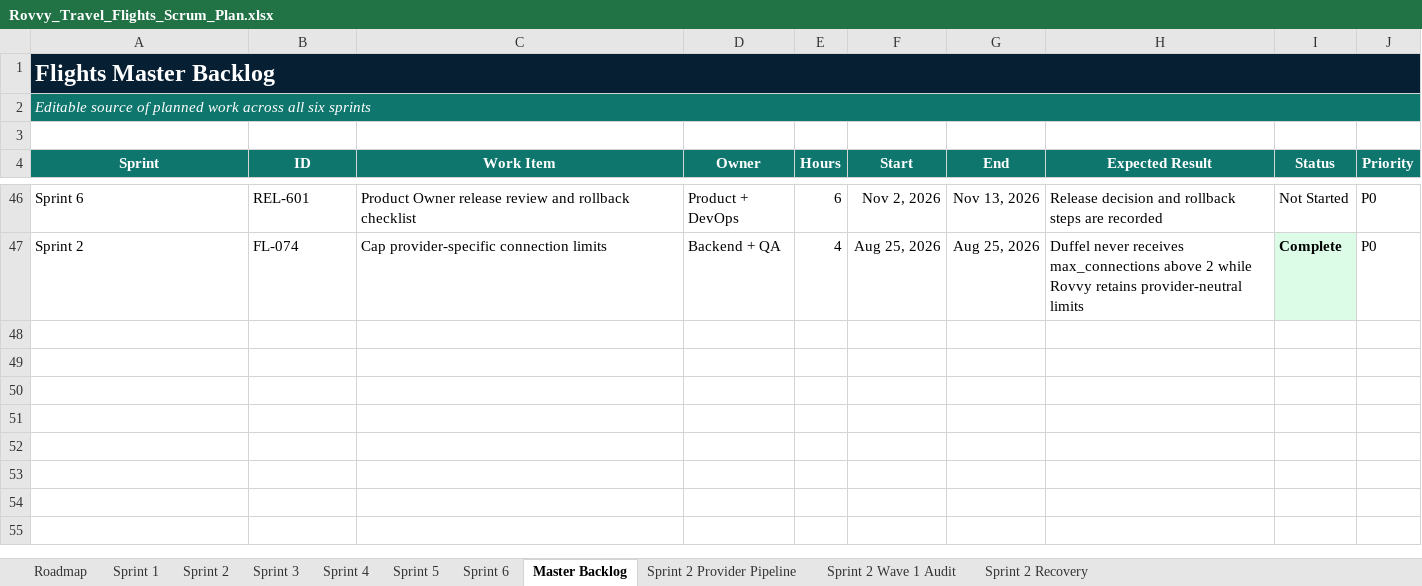
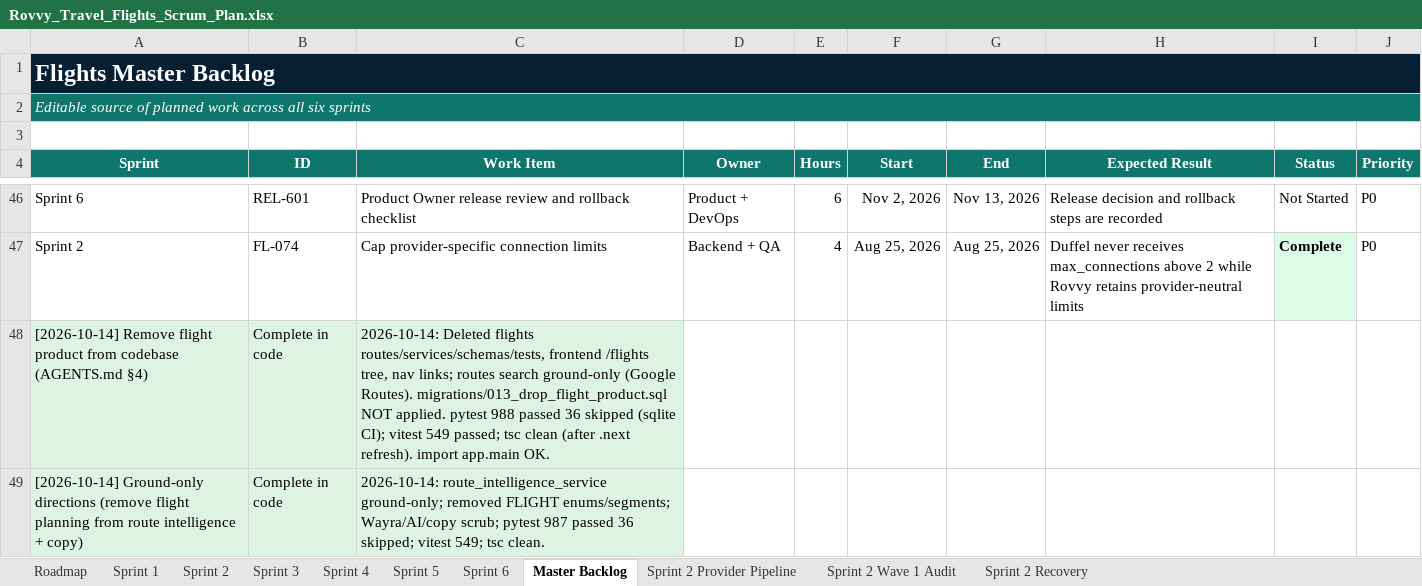
Before and after one commit to bharath1997-crypto/group-travel-os, an Excel workbook: Scram Book/Travel Tab/Rovvy_Travel_Flights_Scrum_Plan.xlsx, sheet Master Backlog, drawn as a sheet; only a part is shown, gaps mark what is left out; values as stored, in another font and other column widths than the file's, no borders; the diff names each change by its address in the sheet, - before the commit and + after, or states it on an @@ line.

```diff
--- a/Scram Book/Travel Tab/Rovvy_Travel_Flights_Scrum_Plan.xlsx (sheet Master Backlog)
+++ b/Scram Book/Travel Tab/Rovvy_Travel_Flights_Scrum_Plan.xlsx (sheet Master Backlog)
+row 48: [2026-10-14] Remove flight product from codebase (AGENTS.md §4) | Complete in code | 2026-10-14: Deleted flights routes/services/schemas/tests, frontend /flights tree, nav links; routes search ground-only (Google Routes). migrations/013_drop_flight_product.sql NOT applied. pytest 988 passed 36 skipped (sqlite CI); vitest 549 passed; tsc clean (after .next refresh). import app.main OK.
+row 49: [2026-10-14] Ground-only directions (remove flight planning from route intelligence + copy) | Complete in code | 2026-10-14: route_intelligence_service ground-only; removed FLIGHT enums/segments; Wayra/AI/copy scrub; pytest 987 passed 36 skipped; vitest 549; tsc clean.
```
Also changed, not shown: sheet Sprint 2 Provider Pipeline, sheet Sprint 2 Wave 1 Audit, sheet Sprint 2, sheet Sprint 2 Recovery, sheet Roadmap, sheet Sprint 5, 3 more sheets, Scram Book/Explorer Tab/Rovvy_Explorer_Scrum_Book.xlsx, 3 other files.
